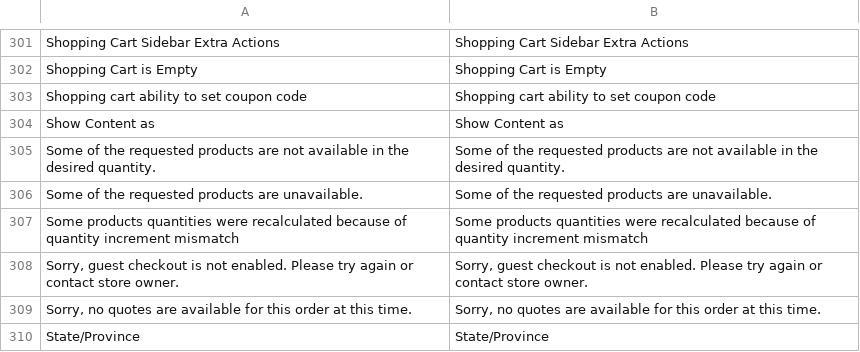
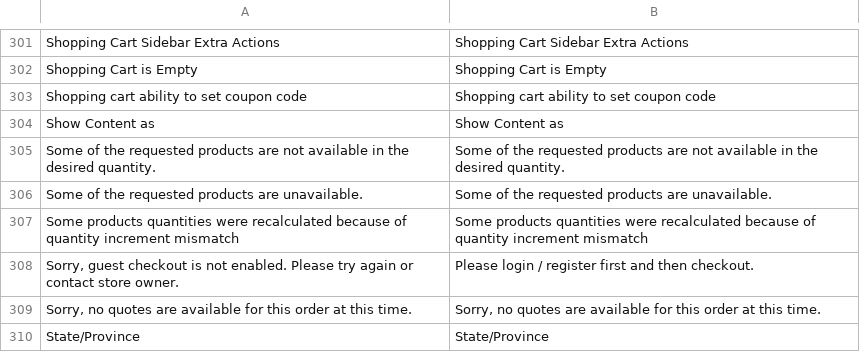
Before and after one commit to cl1248012159/wl_magento15, a CSV file: app/locale/en_US/Mage_Checkout.csv, drawn as a sheet; only a part is shown, gaps mark what is left out.

```diff
--- a/app/locale/en_US/Mage_Checkout.csv
+++ b/app/locale/en_US/Mage_Checkout.csv
@@ -307,3 +307,3 @@
 "Some products quantities were recalculated because of quantity increment mismatch","Some products quantities were recalculated because of quantity increment mismatch"
-"Sorry, guest checkout is not enabled. Please try again or contact store owner.","Sorry, guest checkout is not enabled. Please try again or contact store owner."
+"Sorry, guest checkout is not enabled. Please try again or contact store owner.","Please login / register first and then checkout."
 "Sorry, no quotes are available for this order at this time.","Sorry, no quotes are available for this order at this time."
```
Also changed, not shown: 1 other file.
